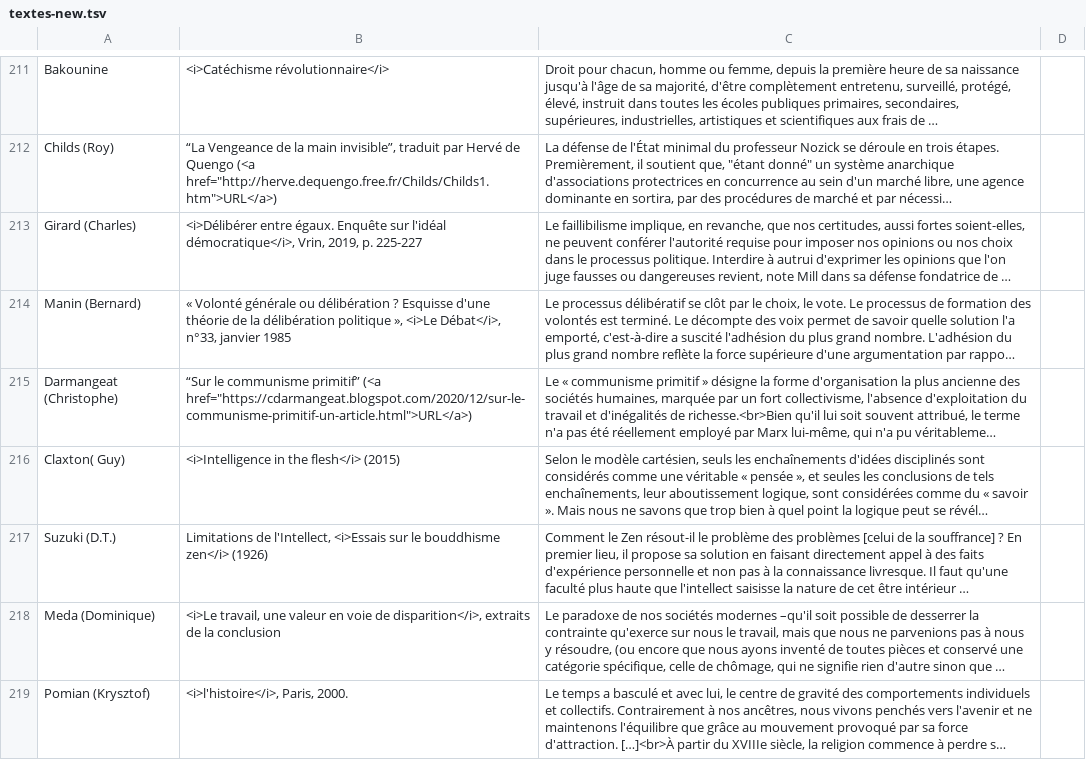
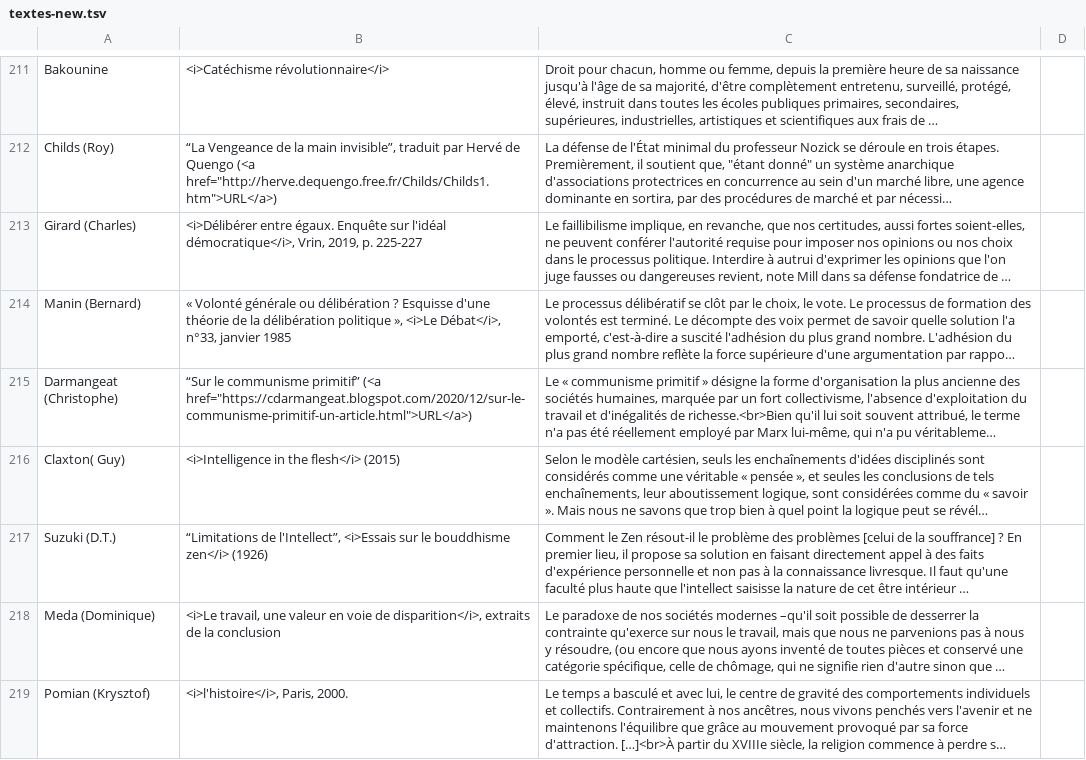
Before and after one commit to eyssette/textes-philo, a TSV file: data/textes-new.tsv, drawn as a sheet; only a part is shown, gaps mark what is left out; long unchanged cells end in …; the diff names each change by its address in the sheet, - before the commit and + after, or states it on an @@ line.

Commit message:
Update textes-new.tsv

```diff
--- a/data/textes-new.tsv
+++ b/data/textes-new.tsv
-B217: Limitations de l'Intellect, <i>Essais sur…
+B217: “Limitations de l'Intellect”, <i>Essais sur…
```
